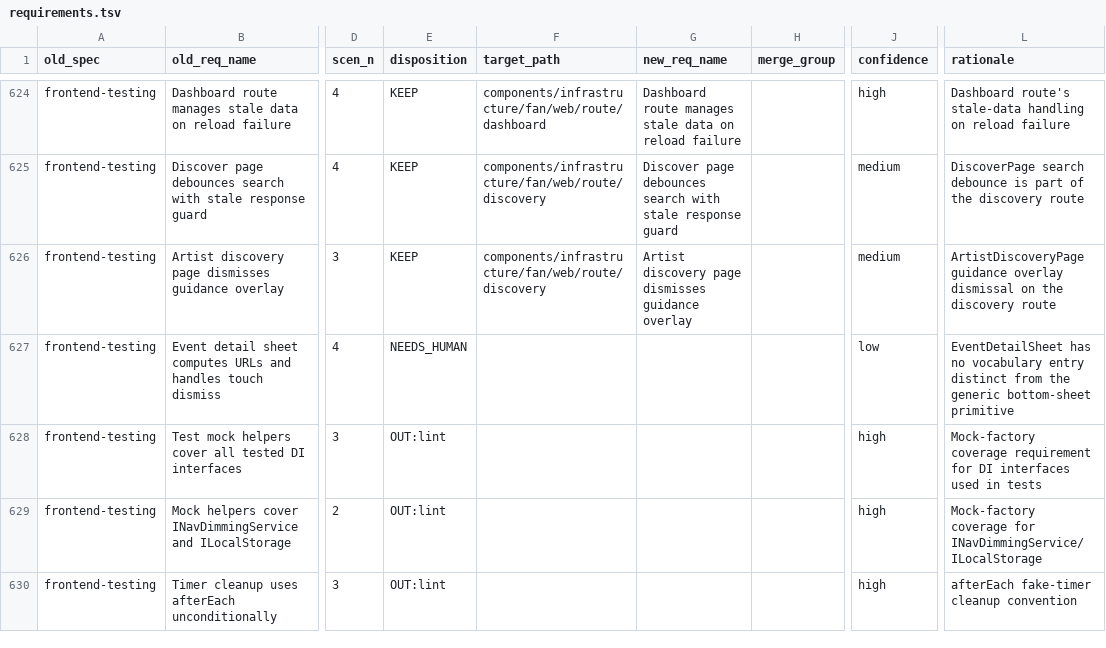
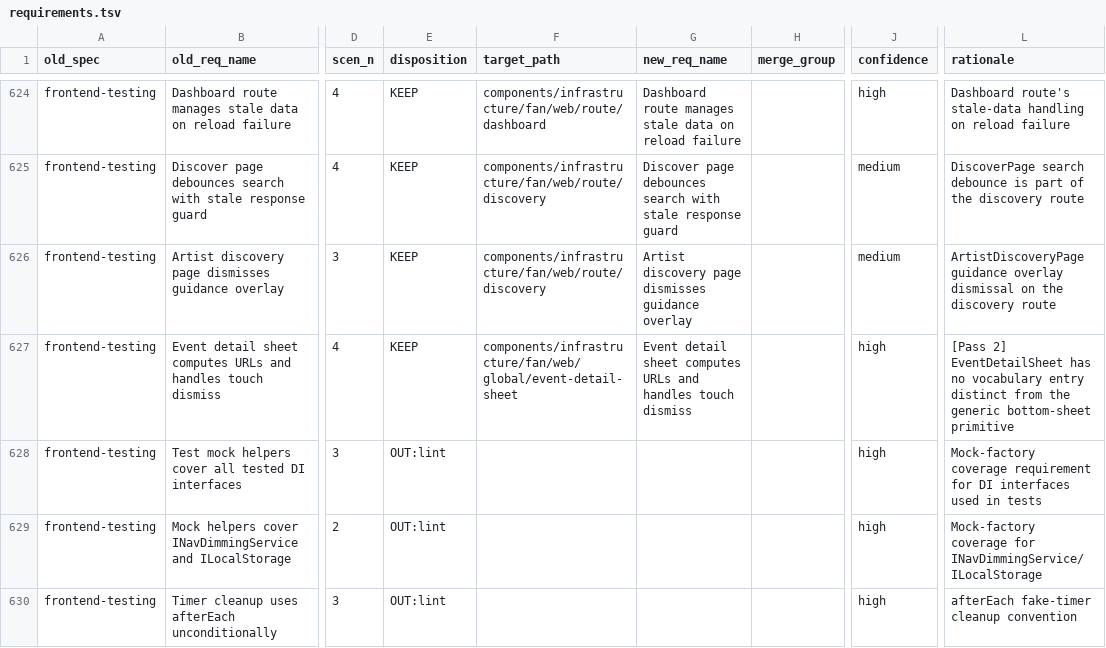
Before and after one commit to liverty-music/specification, a TSV file: openspec/migration/requirements.tsv, drawn as a sheet; only a part is shown, gaps mark what is left out; the diff names each change by its address in the sheet, - before the commit and + after, or states it on an @@ line.

Commit message:
chore(openspec): resolve last NEEDS_HUMAN row and refresh Pass 2 review

```diff
--- a/openspec/migration/requirements.tsv
+++ b/openspec/migration/requirements.tsv
-E627 (disposition): NEEDS_HUMAN
+E627 (disposition): KEEP
-F627 (target_path): (empty)
+F627 (target_path): components/infrastructure/fan/web/global/event-detail-sheet
-G627 (new_req_name): (empty)
+G627 (new_req_name): Event detail sheet computes URLs and handles touch dismiss
-J627 (confidence): low
+J627 (confidence): high
-L627 (rationale): EventDetailSheet has…
+L627 (rationale): [Pass 2] EventDetailSheet has…
```
Also changed, not shown: openspec/migration/specs.tsv, 1 other file.
